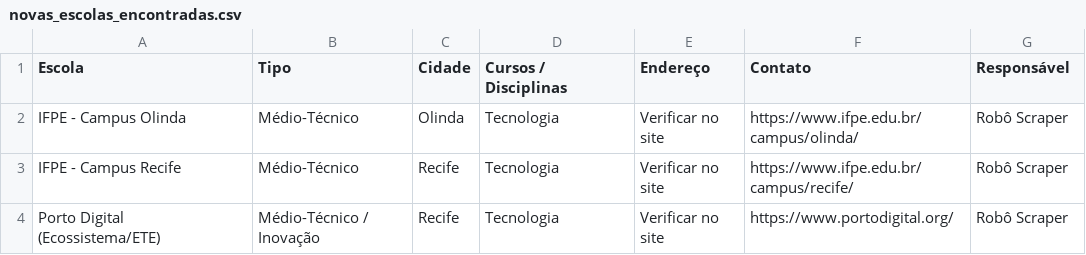
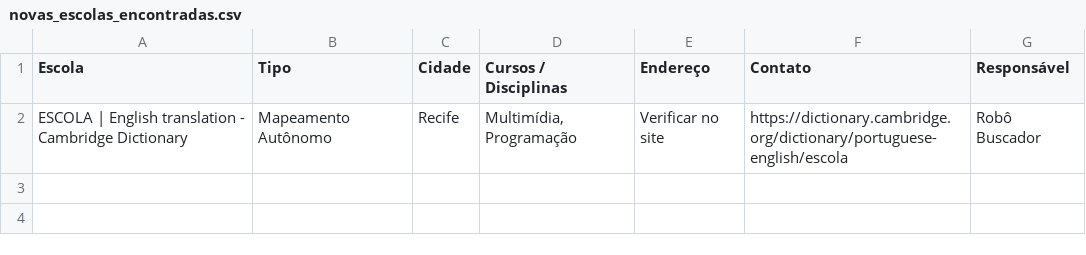
Before and after one commit to rennan101/MapeamentoEscolas_Jogos, a CSV file: novas_escolas_encontradas.csv, drawn as a sheet.

Commit message:
Atualizando dados das escolas

```diff
--- a/novas_escolas_encontradas.csv
+++ b/novas_escolas_encontradas.csv
@@ -1,4 +1,2 @@
 Escola,Tipo,Cidade,Cursos / Disciplinas,Endereço,Contato,Responsável
-IFPE - Campus Olinda,Médio-Técnico,Olinda,Tecnologia,Verificar no site,https://www.ifpe.edu.br/campus/olinda/,Robô Scraper
-IFPE - Campus Recife,Médio-Técnico,Recife,Tecnologia,Verificar no site,https://www.ifpe.edu.br/campus/recife/,Robô Scraper
-Porto Digital (Ecossistema/ETE),Médio-Técnico / Inovação,Recife,Tecnologia,Verificar no site,https://www.portodigital.org/,Robô Scraper
+ESCOLA | English translation - Cambridge Dictionary,Mapeamento Autônomo,Recife,"Multimídia, Programação",Verificar no site,https://dictionary.cambridge.org/dictionary/portuguese-english/escola,Robô Buscador
```
